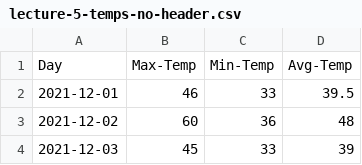
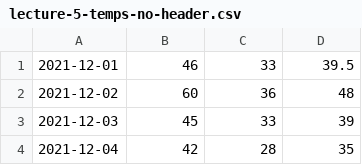
Before and after one commit to info-201a-wi22/misc, a CSV file: lecture-5-temps-no-header.csv, drawn as a sheet; only a part is shown; the shorter side is filled out with more unchanged rows.

Commit message:
Update lecture-5-temps-no-header.csv
Update header

```diff
--- a/lecture-5-temps-no-header.csv
+++ b/lecture-5-temps-no-header.csv
@@ -1,2 +1 @@
-Day,Max-Temp,Min-Temp,Avg-Temp,,,,,
 2021-12-01,46,33,39.5,,,,,
```
